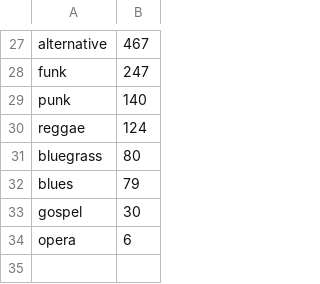
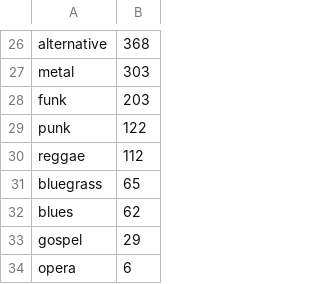
Before and after one commit to RebeccaJaneScarratt/Study-Sleep-Analyses, a CSV file: Genre Analysis/Genres_in_Sleep.csv, drawn as a sheet; only a part is shown, gaps mark what is left out; addresses are those after the commit; the diff covers the shown part only; the diff names each change by its address in the sheet, - before the commit and + after, or states it on an @@ line.

Commit message:
Edits to make the genre analysis be on unique data

```diff
--- a/Genre Analysis/Genres_in_Sleep.csv
+++ b/Genre Analysis/Genres_in_Sleep.csv
-B26: 467
+B26: 368
+row 27: metal | 303
-B28: 247
+B28: 203
-B29: 140
+B29: 122
-B30: 124
+B30: 112
-B31: 80
+B31: 65
-B32: 79
+B32: 62
-B33: 30
+B33: 29
```
Also changed, not shown: 7 added rows, 8 removed rows and 17 edited cells elsewhere in this file, 4 other files.
